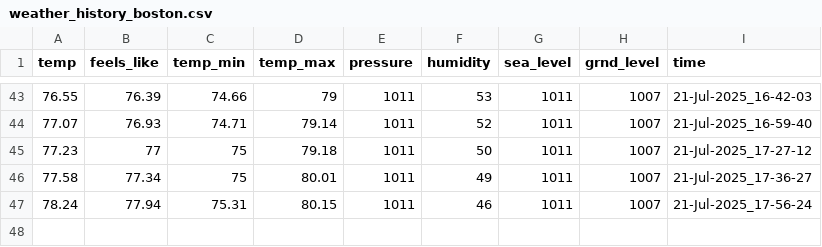
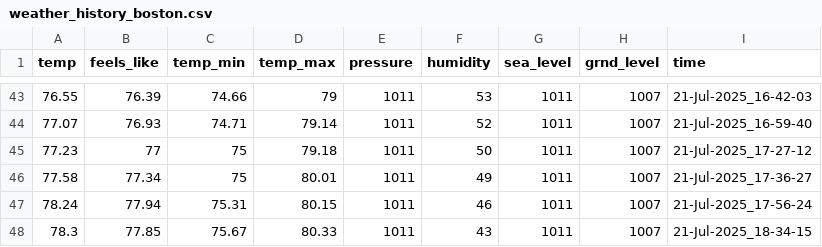
Before and after one commit to slevin48/weather-git-scraping, a CSV file: weather_history_boston.csv, drawn as a sheet; only a part is shown, gaps mark what is left out.

```diff
--- a/weather_history_boston.csv
+++ b/weather_history_boston.csv
@@ -47 +47,2 @@ temp,feels_like,temp_min,temp_max,pressure,humidity,sea_level,grnd_level,time
 78.24,77.94,75.31,80.15,1011,46,1011,1007,21-Jul-2025_17-56-24
+78.3,77.85,75.67,80.33,1011,43,1011,1007,21-Jul-2025_18-34-15
```
